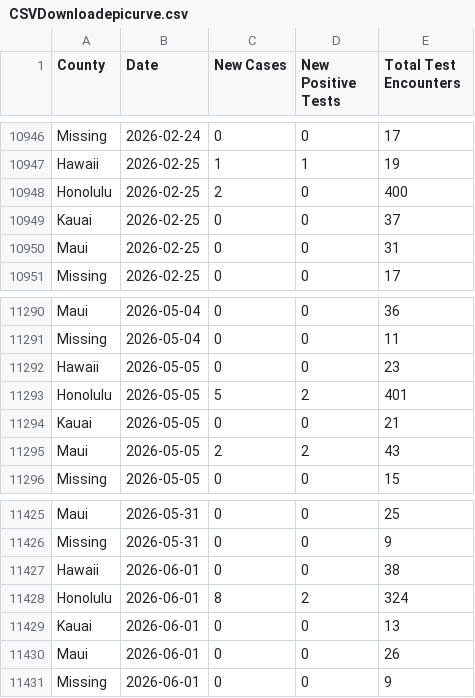
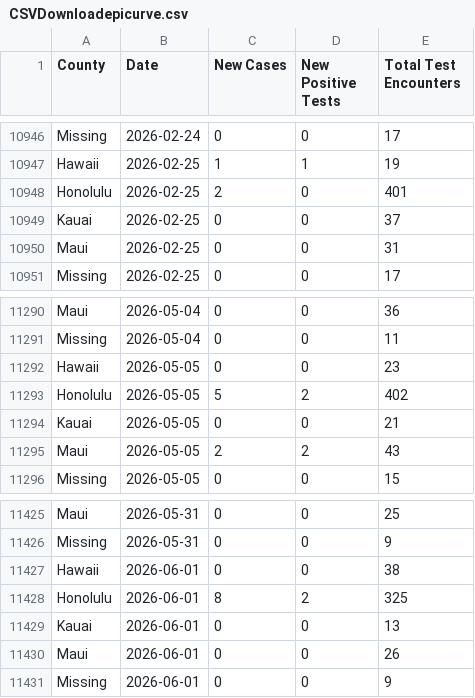
Before and after one commit to HDOH-DOCD-data/covid_public_data, a CSV file: CSVDownloadepicurve.csv, drawn as a sheet; only a part is shown, gaps mark what is left out; the diff covers the shown part only.

```diff
--- a/CSVDownloadepicurve.csv
+++ b/CSVDownloadepicurve.csv
@@ -10947,3 +10947,3 @@ Missing,2026-02-24,0,0,17
 Hawaii,2026-02-25,1,1,19
-Honolulu,2026-02-25,2,0,400
+Honolulu,2026-02-25,2,0,401
 Kauai,2026-02-25,0,0,37
@@ -11292,3 +11292,3 @@ Missing,2026-05-04,0,0,11
 Hawaii,2026-05-05,0,0,23
-Honolulu,2026-05-05,5,2,401
+Honolulu,2026-05-05,5,2,402
 Kauai,2026-05-05,0,0,21
@@ -11427,3 +11427,3 @@ Missing,2026-05-31,0,0,9
 Hawaii,2026-06-01,0,0,38
-Honolulu,2026-06-01,8,2,324
+Honolulu,2026-06-01,8,2,325
 Kauai,2026-06-01,0,0,13
```
Also changed, not shown: 35 added rows and 9 edited cells elsewhere in this file.
